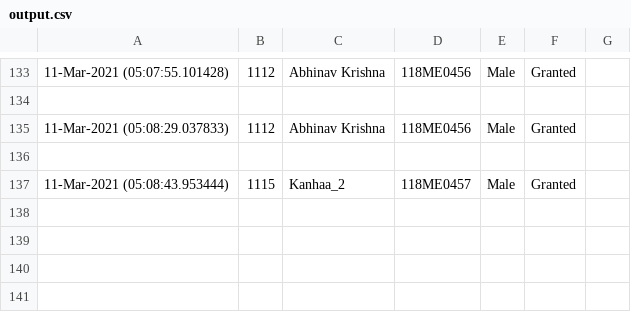
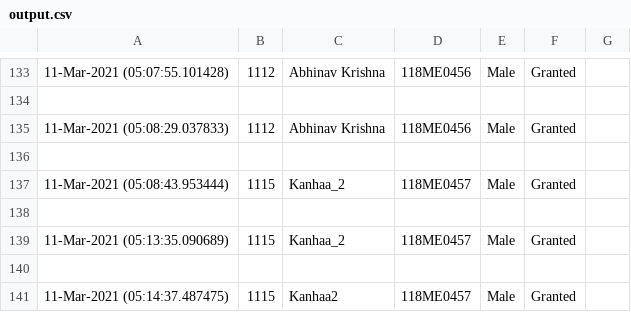
Before and after one commit to kLamda/RFID_GUI, a CSV file: output.csv, drawn as a sheet; only a part is shown, gaps mark what is left out; the diff names each change by its address in the sheet, - before the commit and + after, or states it on an @@ line.

```diff
--- a/output.csv
+++ b/output.csv
+row 138: (empty)
+row 139: 11-Mar-2021 (05:13:35.090689) | 1115 | Kanhaa_2 | 118ME0457 | Male | Granted
+row 140: (empty)
+row 141: 11-Mar-2021 (05:14:37.487475) | 1115 | Kanhaa2 | 118ME0457 | Male | Granted
```
Also changed, not shown: 3 other files.
